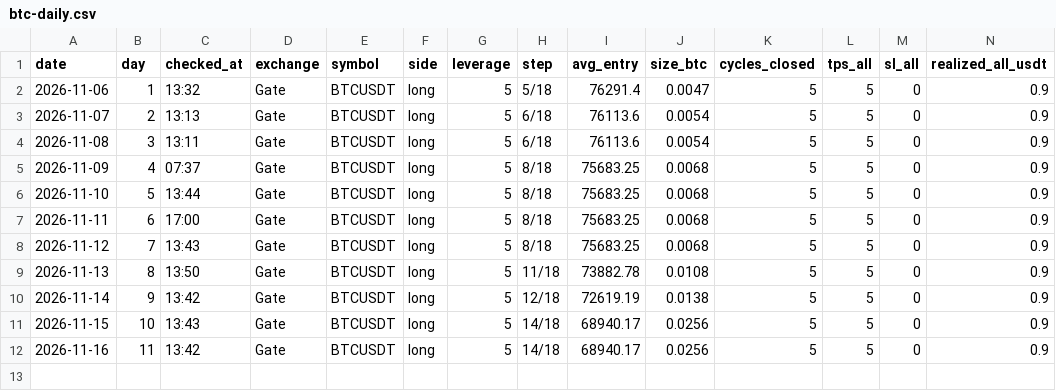
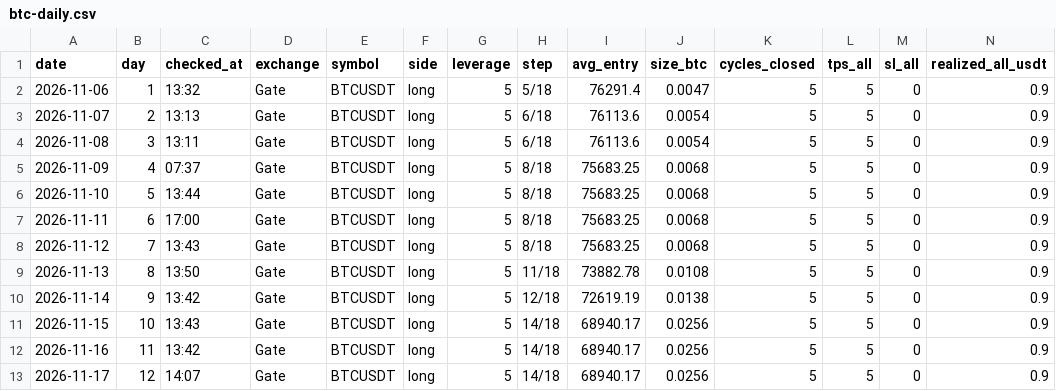
Before and after one commit to BlitzTrading/live-bot-record, a CSV file: data/btc-daily.csv, drawn as a sheet; only a part is shown; rows hold the shown columns only; the diff names each change by its address in the sheet, - before the commit and + after, or states it on an @@ line.

```diff
--- a/data/btc-daily.csv
+++ b/data/btc-daily.csv
+row 13: 2026-11-17 | 12 | 14:07 | Gate | BTCUSDT | long | 5 | 14/18 | 68940.17 | 0.0256 | 5 | 5 | 0 | 0.9
```
Also changed, not shown: 1 other file.
